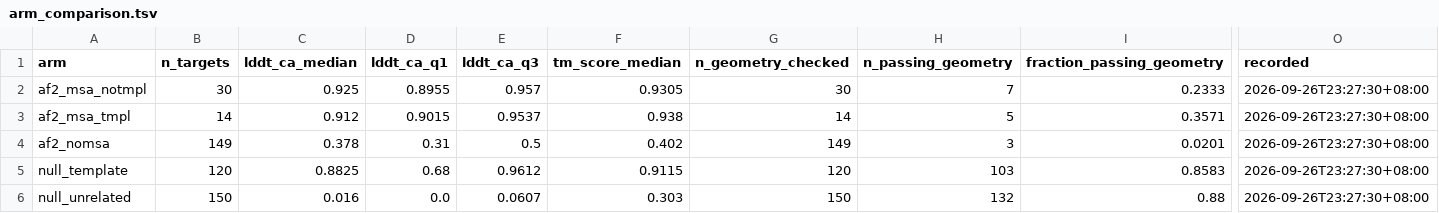
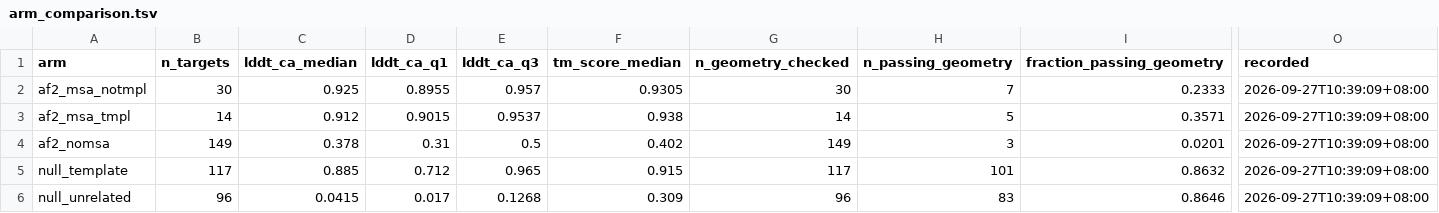
Before and after one commit to Qasim-Hussain-Code/colabfold_boltz_structure_confidence_pipeline, a TSV file: results/arm_comparison.tsv, drawn as a sheet; only a part is shown, gaps mark what is left out; the diff covers the shown part only; the diff names each change by its address in the sheet, - before the commit and + after, or states it on an @@ line.

```diff
--- a/results/arm_comparison.tsv
+++ b/results/arm_comparison.tsv
-O2:O6 (recorded): 2026-09-26T23:27:30+08:00
+O2:O6 (recorded): 2026-09-27T10:39:09+08:00
-B5 (n_targets): 120
+B5 (n_targets): 117
-C5 (lddt_ca_median): 0.8825
+C5 (lddt_ca_median): 0.885
-D5 (lddt_ca_q1): 0.68
+D5 (lddt_ca_q1): 0.712
-E5 (lddt_ca_q3): 0.9612
+E5 (lddt_ca_q3): 0.965
-F5 (tm_score_median): 0.9115
+F5 (tm_score_median): 0.915
-G5 (n_geometry_checked): 120
+G5 (n_geometry_checked): 117
-H5 (n_passing_geometry): 103
+H5 (n_passing_geometry): 101
-I5 (fraction_passing_geometry): 0.8583
+I5 (fraction_passing_geometry): 0.8632
-B6 (n_targets): 150
+B6 (n_targets): 96
-C6 (lddt_ca_median): 0.016
+C6 (lddt_ca_median): 0.0415
-D6 (lddt_ca_q1): 0.0
+D6 (lddt_ca_q1): 0.017
-E6 (lddt_ca_q3): 0.0607
+E6 (lddt_ca_q3): 0.1268
-F6 (tm_score_median): 0.303
+F6 (tm_score_median): 0.309
-G6 (n_geometry_checked): 150
+G6 (n_geometry_checked): 96
-H6 (n_passing_geometry): 132
+H6 (n_passing_geometry): 83
-I6 (fraction_passing_geometry): 0.88
+I6 (fraction_passing_geometry): 0.8646
```
Also changed, not shown: 5 edited cells elsewhere in this file, results/arm_pairs.tsv, results/calibration.tsv, 12 other files.
